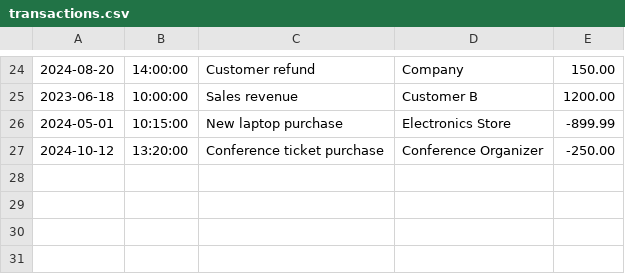
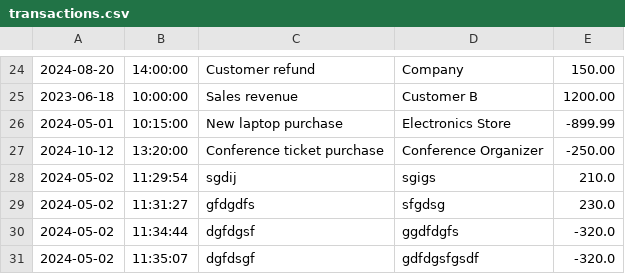
Before and after one commit to AsmarAndrew/Bootcamp-Labs, a CSV file: Capstones/AccountingLedgerApp/src/main/resources/transactions.csv, drawn as a sheet; only a part is shown, gaps mark what is left out.

```diff
--- a/Capstones/AccountingLedgerApp/src/main/resources/transactions.csv
+++ b/Capstones/AccountingLedgerApp/src/main/resources/transactions.csv
@@ -27 +27,5 @@
 2024-10-12|13:20:00|Conference ticket purchase|Conference Organizer|-250.00
+2024-05-02|11:29:54|sgdij|sgigs|210.0
+2024-05-02|11:31:27|gfdgdfs|sfgdsg|230.0
+2024-05-02|11:34:44|dgfdgsf|ggdfdgfs|-320.0
+2024-05-02|11:35:07|dgfdsgf|gdfdgsfgsdf|-320.0
```
Also changed, not shown: 6 other files.
